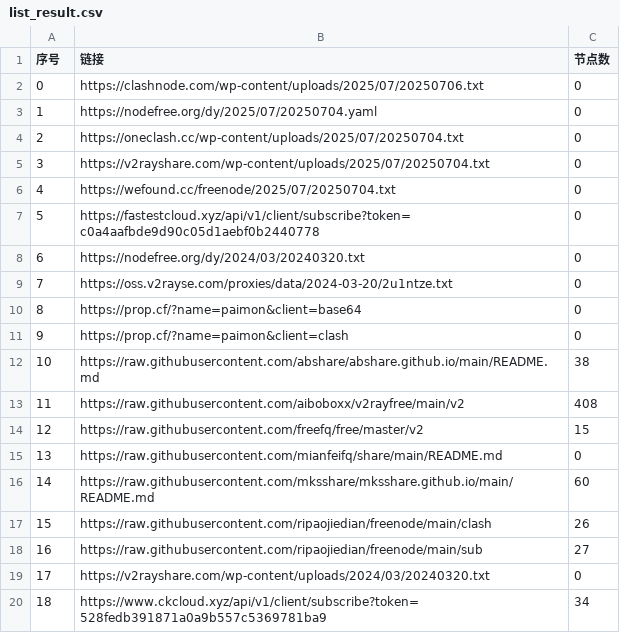
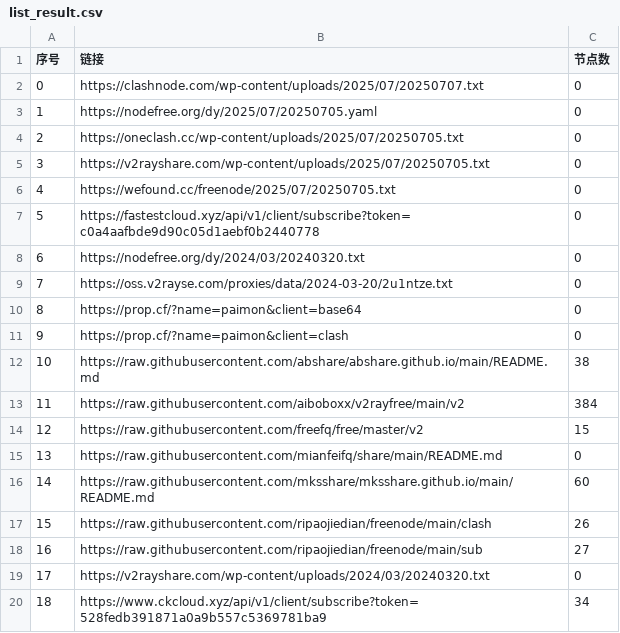
Before and after one commit to chengzhiming/AutoMergePublicNodes, a CSV file: list_result.csv, drawn as a sheet; only a part is shown.

```diff
--- a/list_result.csv
+++ b/list_result.csv
@@ -1,7 +1,7 @@
 序号,链接,节点数
-0,https://clashnode.com/wp-content/uploads/2025/07/20250706.txt,0
-1,https://nodefree.org/dy/2025/07/20250704.yaml,0
-2,https://oneclash.cc/wp-content/uploads/2025/07/20250704.txt,0
-3,https://v2rayshare.com/wp-content/uploads/2025/07/20250704.txt,0
-4,https://wefound.cc/freenode/2025/07/20250704.txt,0
+0,https://clashnode.com/wp-content/uploads/2025/07/20250707.txt,0
+1,https://nodefree.org/dy/2025/07/20250705.yaml,0
+2,https://oneclash.cc/wp-content/uploads/2025/07/20250705.txt,0
+3,https://v2rayshare.com/wp-content/uploads/2025/07/20250705.txt,0
+4,https://wefound.cc/freenode/2025/07/20250705.txt,0
 5,https://fastestcloud.xyz/api/v1/client/subscribe?token=c0a4aafbde9d90c05d1aebf0b2440778,0
@@ -12,3 +12,3 @@
 10,https://raw.githubusercontent.com/abshare/abshare.github.io/main/README.md,38
-11,https://raw.githubusercontent.com/aiboboxx/v2rayfree/main/v2,408
+11,https://raw.githubusercontent.com/aiboboxx/v2rayfree/main/v2,384
 12,https://raw.githubusercontent.com/freefq/free/master/v2,15
```
Also changed, not shown: 4 other files.
